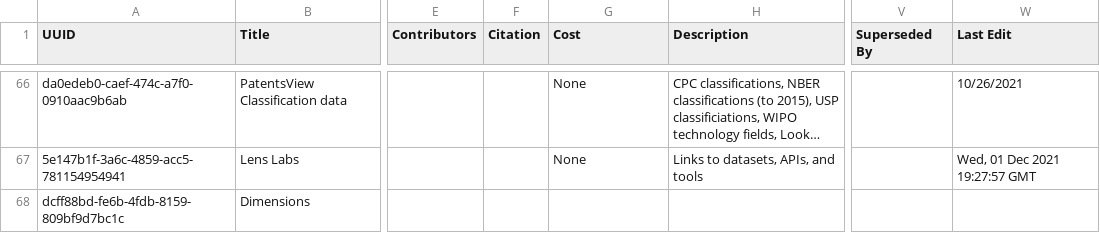
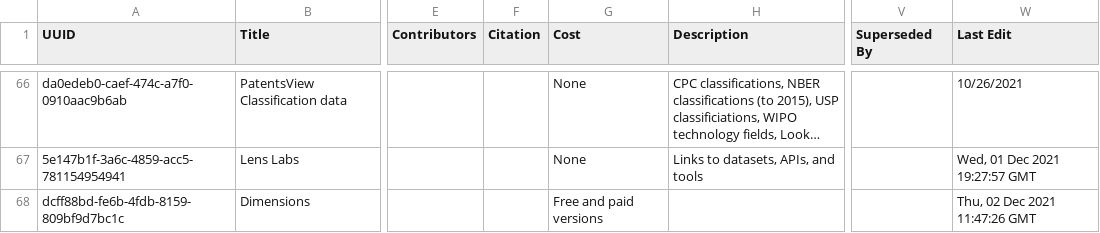
Before and after one commit to Innovation-Information-Initiative/Open-Innovation-Dataset-Index, a CSV file: index_archive/Open_Innovation_Datasets.csv, drawn as a sheet; only a part is shown, gaps mark what is left out; long unchanged cells end in …; the diff covers the shown part only; the diff names each change by its address in the sheet, - before the commit and + after, or states it on an @@ line.

```diff
--- a/index_archive/Open_Innovation_Datasets.csv
+++ b/index_archive/Open_Innovation_Datasets.csv
-G68 (Cost): (empty)
+G68 (Cost): Free and paid versions
-W68 (Last Edit): (empty)
+W68 (Last Edit): Thu, 02 Dec 2021 11:47:26 GMT
```
Also changed, not shown: 1 added row elsewhere in this file, index_archive/Innovation_Data_Toolkit.csv, 3 other files.
